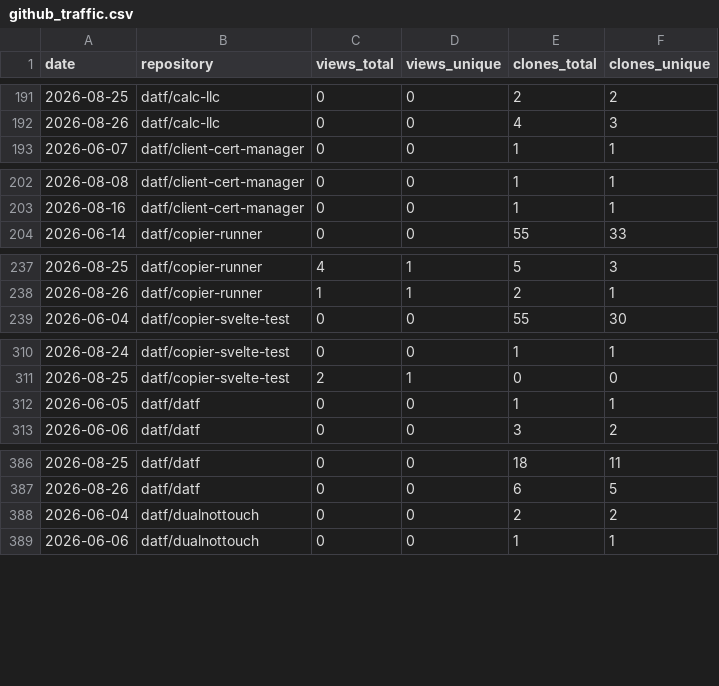
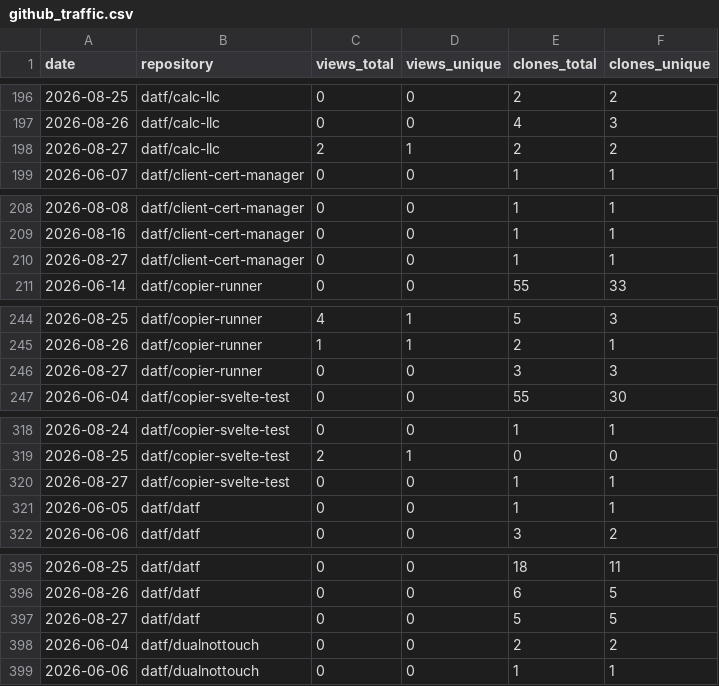
Before and after one commit to datf/datf, a CSV file: data/github_traffic.csv, drawn as a sheet; only a part is shown, gaps mark what is left out; the diff covers the shown part only; the diff names each change by its address in the sheet, - before the commit and + after, or states it on an @@ line.

```diff
--- a/data/github_traffic.csv
+++ b/data/github_traffic.csv
+row 198: 2026-08-27 | datf/calc-llc | 2 | 1 | 2 | 2
+row 210: 2026-08-27 | datf/client-cert-manager | 0 | 0 | 1 | 1
+row 246: 2026-08-27 | datf/copier-runner | 0 | 0 | 3 | 3
+row 320: 2026-08-27 | datf/copier-svelte-test | 0 | 0 | 1 | 1
+row 397: 2026-08-27 | datf/datf | 0 | 0 | 5 | 5
```
Also changed, not shown: 21 added rows elsewhere in this file, data/github_referrers.csv, 1 other file.
